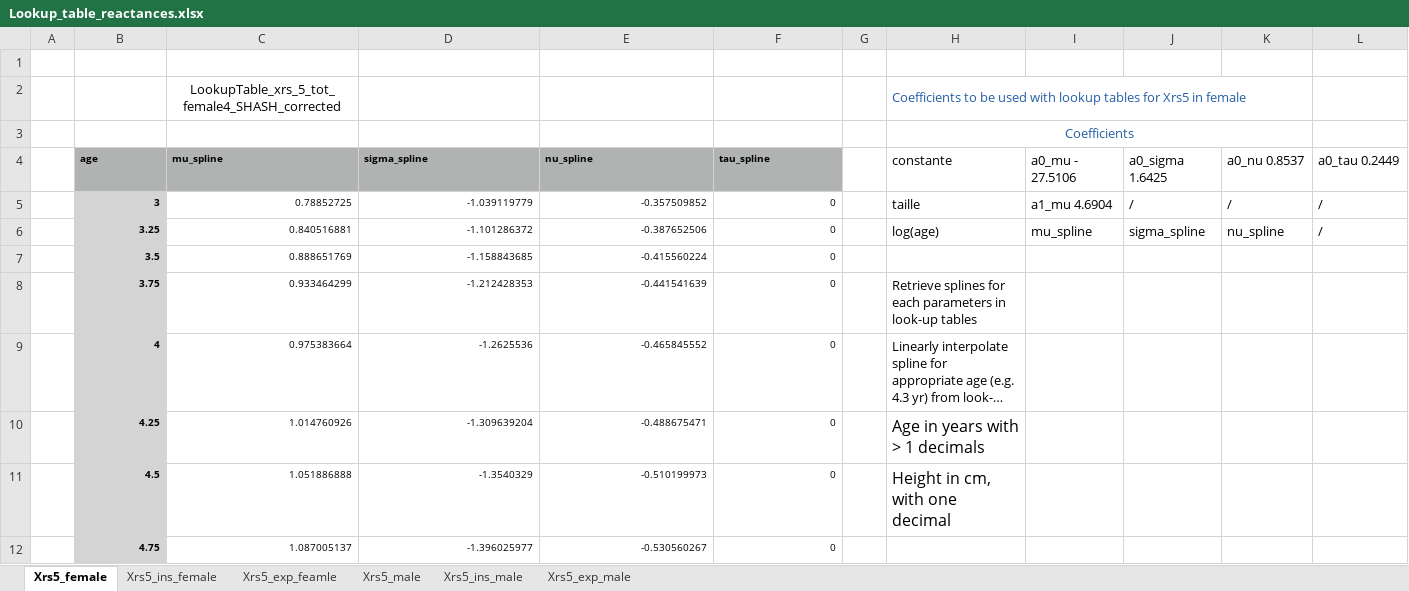
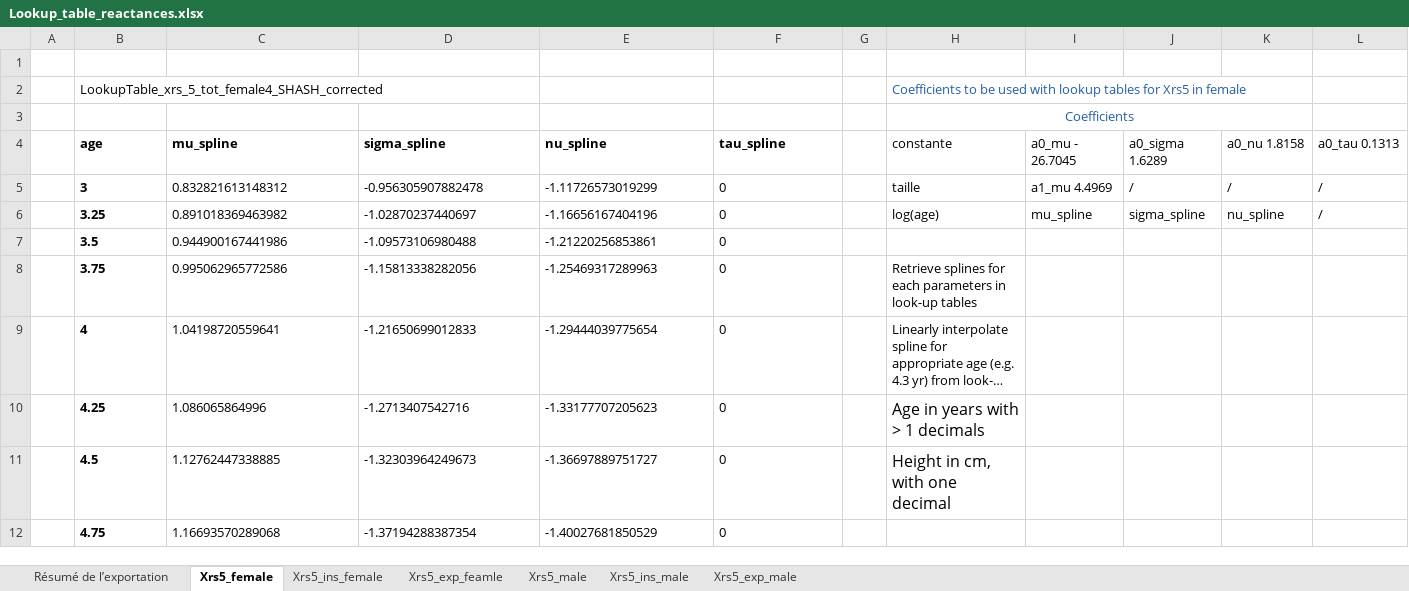
Before and after one commit to pefura/lung-function, an Excel workbook: Lookup_table_reactances.xlsx, sheet Xrs5_female, drawn as a sheet; only a part is shown; long unchanged cells end in …; values as stored, in another font and other column widths than the file's, no borders; charts and pictures not drawn; removed rows and columns are numbered as before the commit, all else as after; the diff covers the shown part only; the diff names each change by its address in the sheet, - before the commit and + after, or states it on an @@ line.

```diff
--- a/Lookup_table_reactances.xlsx (sheet Xrs5_female)
+++ b/Lookup_table_reactances.xlsx (sheet Xrs5_female)
+sheet tab: Résumé de l’exportation
-row 2:  |  | LookupTable_xrs_5_tot_female4_SHASH_corrected |  |  |  |  | Coefficients to be used with lookup tables for Xrs5 in female
+row 2:  | LookupTable_xrs_5_tot_female4_SHASH_corrected |  |  |  |  |  | Coefficients to be used with lookup tables for Xrs5 in female
@@ B4:F12 text size: larger @@
-B4:F4 fill: #B0B3B2
+B4:F4 fill: none
-I4: a0_mu - 27.5106
+I4: a0_mu - 26.7045
-J4: a0_sigma 1.6425
+J4: a0_sigma 1.6289
-K4: a0_nu 0.8537
+K4: a0_nu 1.8158
-L4: a0_tau 0.2449
+L4: a0_tau 0.1313
-B5:B12 fill: #D4D4D4
+B5:B12 fill: none
-B5:F12 alignment: right
+B5:F12 alignment: left
-C5 (mu_spline): 0.78852725
+C5 (mu_spline): 0.832821613148312
-D5 (sigma_spline): -1.039119779
+D5 (sigma_spline): -0.956305907882478
-E5 (nu_spline): -0.357509852
+E5 (nu_spline): -1.11726573019299
-I5 (a0_mu - 26.7045): a1_mu 4.6904
+I5 (a0_mu - 26.7045): a1_mu 4.4969
-C6 (mu_spline): 0.840516881
+C6 (mu_spline): 0.891018369463982
-D6 (sigma_spline): -1.101286372
+D6 (sigma_spline): -1.02870237440697
-E6 (nu_spline): -0.387652506
+E6 (nu_spline): -1.16656167404196
-C7 (mu_spline): 0.888651769
+C7 (mu_spline): 0.944900167441986
-D7 (sigma_spline): -1.158843685
+D7 (sigma_spline): -1.09573106980488
-E7 (nu_spline): -0.415560224
+E7 (nu_spline): -1.21220256853861
-C8 (mu_spline): 0.933464299
+C8 (mu_spline): 0.995062965772586
-D8 (sigma_spline): -1.212428353
+D8 (sigma_spline): -1.15813338282056
-E8 (nu_spline): -0.441541639
+E8 (nu_spline): -1.25469317289963
-C9 (mu_spline): 0.975383664
+C9 (mu_spline): 1.04198720559641
-D9 (sigma_spline): -1.2625536
+D9 (sigma_spline): -1.21650699012833
-E9 (nu_spline): -0.465845552
+E9 (nu_spline): -1.29444039775654
-C10 (mu_spline): 1.014760926
+C10 (mu_spline): 1.086065864996
-D10 (sigma_spline): -1.309639204
+D10 (sigma_spline): -1.2713407542716
-E10 (nu_spline): -0.488675471
+E10 (nu_spline): -1.33177707205623
-C11 (mu_spline): 1.051886888
+C11 (mu_spline): 1.12762447338885
-D11 (sigma_spline): -1.3540329
+D11 (sigma_spline): -1.32303964249673
-E11 (nu_spline): -0.510199973
+E11 (nu_spline): -1.36697889751727
-C12 (mu_spline): 1.087005137
+C12 (mu_spline): 1.16693570289068
-D12 (sigma_spline): -1.396025977
+D12 (sigma_spline): -1.37194288387354
-E12 (nu_spline): -0.530560267
+E12 (nu_spline): -1.40027681850529
```
Also changed, not shown: 183 edited cells and cell formats elsewhere in this sheet, sheet Xrs5_exp_male, sheet Xrs5_ins_male, sheet Xrs5_male, sheet Xrs5_ins_female, sheet Xrs5_exp_feamle, charts or pictures.
